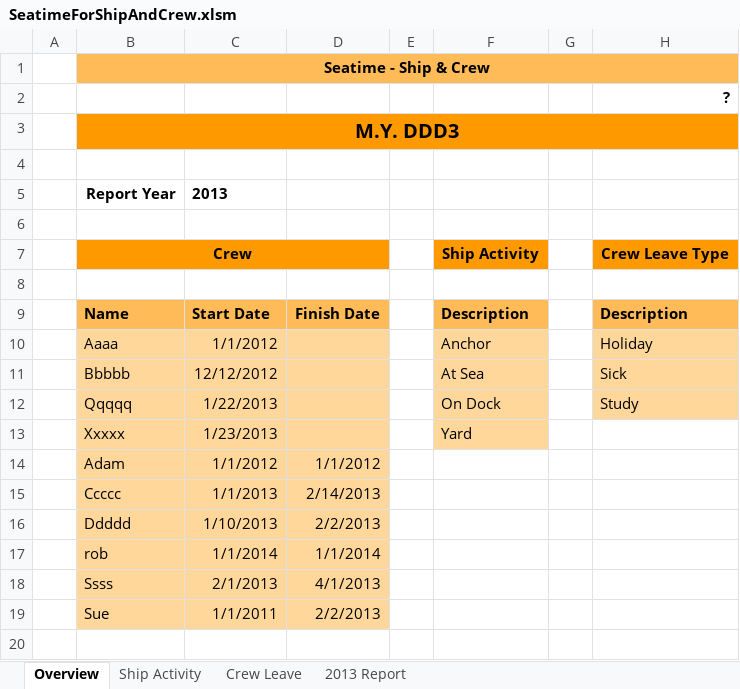
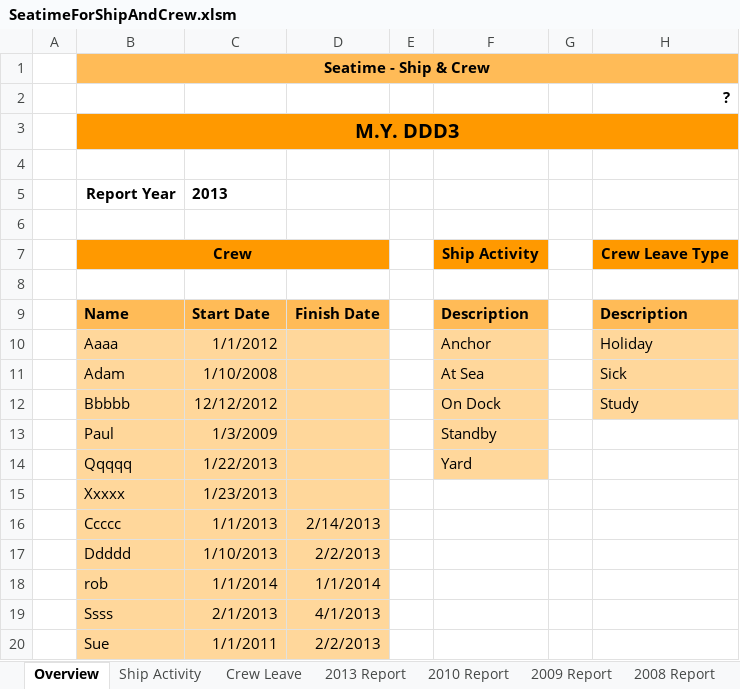
Before and after one commit to RobBebb/Seatime, an Excel workbook: SeatimeForShipAndCrew.xlsm, sheet Overview, drawn as a sheet; values as stored, in another font and other column widths than the file's, no borders; charts and pictures not drawn; removed rows and columns are numbered as before the commit, all else as after; the diff names each change by its address in the sheet, - before the commit and + after, or states it on an @@ line.

```diff
--- a/SeatimeForShipAndCrew.xlsm (sheet Overview)
+++ b/SeatimeForShipAndCrew.xlsm (sheet Overview)
+sheet tab: 2010 Report
+sheet tab: 2009 Report
+sheet tab: 2008 Report
+row 11:  | Adam | 1/10/2008 |  |  | At Sea |  | Sick
-F12: At Sea
+F12: On Dock
-H12: Sick
+H12: Study
+row 13:  | Paul | 1/3/2009 |  |  | Standby
-F14: On Dock
+F14: Yard
-H14: Study
+H14: (empty)
-H14 fill: #FFD79B
+H14 fill: none
-F15: Yard
+F15: (empty)
-F15 fill: #FFD79B
+F15 fill: none
-row 14:  | Adam | 1/1/2012 | 1/1/2012
```
Also changed, not shown: sheet 2013 Report, sheet Ship Activity, formulas that keep their value.
